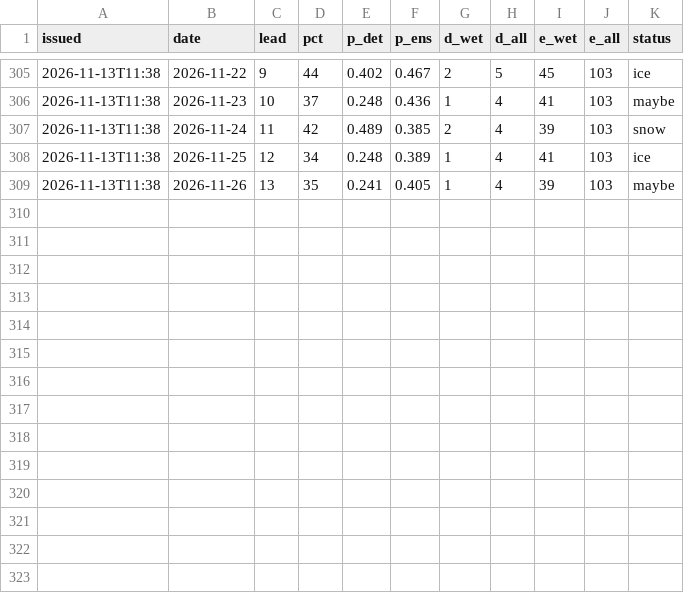
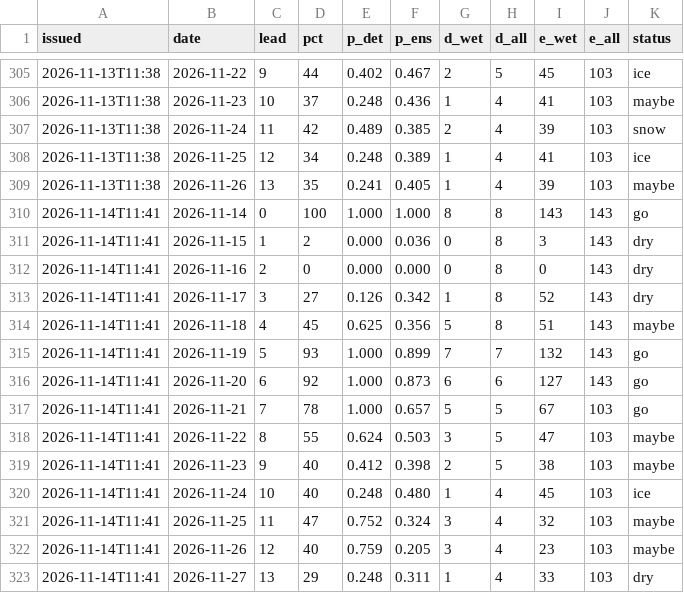
Before and after one commit to kilfaaa/drift, a CSV file: data/forecast_log.csv, drawn as a sheet; only a part is shown, gaps mark what is left out.

```diff
--- a/data/forecast_log.csv
+++ b/data/forecast_log.csv
@@ -309 +309,15 @@ issued,date,lead,pct,p_det,p_ens,d_wet,d_all,e_wet,e_all,status
 2026-11-13T11:38,2026-11-26,13,35,0.241,0.405,1,4,39,103,maybe
+2026-11-14T11:41,2026-11-14,0,100,1.000,1.000,8,8,143,143,go
+2026-11-14T11:41,2026-11-15,1,2,0.000,0.036,0,8,3,143,dry
+2026-11-14T11:41,2026-11-16,2,0,0.000,0.000,0,8,0,143,dry
+2026-11-14T11:41,2026-11-17,3,27,0.126,0.342,1,8,52,143,dry
+2026-11-14T11:41,2026-11-18,4,45,0.625,0.356,5,8,51,143,maybe
+2026-11-14T11:41,2026-11-19,5,93,1.000,0.899,7,7,132,143,go
+2026-11-14T11:41,2026-11-20,6,92,1.000,0.873,6,6,127,143,go
+2026-11-14T11:41,2026-11-21,7,78,1.000,0.657,5,5,67,103,go
+2026-11-14T11:41,2026-11-22,8,55,0.624,0.503,3,5,47,103,maybe
+2026-11-14T11:41,2026-11-23,9,40,0.412,0.398,2,5,38,103,maybe
+2026-11-14T11:41,2026-11-24,10,40,0.248,0.480,1,4,45,103,ice
+2026-11-14T11:41,2026-11-25,11,47,0.752,0.324,3,4,32,103,maybe
+2026-11-14T11:41,2026-11-26,12,40,0.759,0.205,3,4,23,103,maybe
+2026-11-14T11:41,2026-11-27,13,29,0.248,0.311,1,4,33,103,dry
```
Also changed, not shown: data/forecast_log_krasnaya.csv, data/forecast_log_mega.csv, 6 other files.
